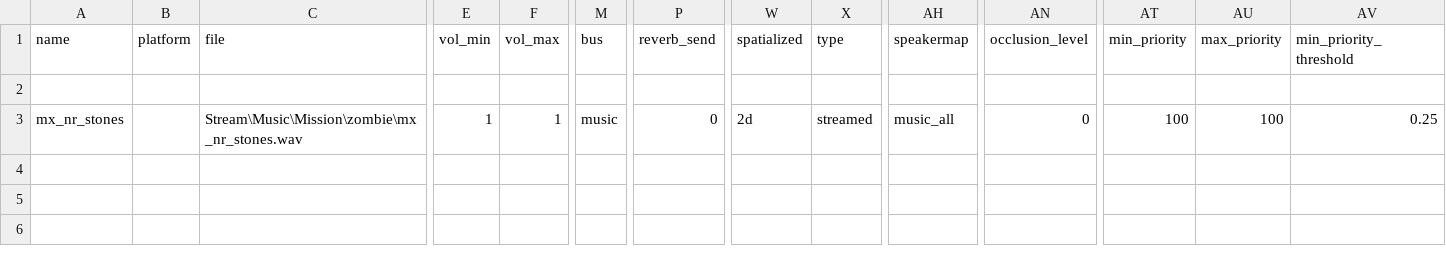
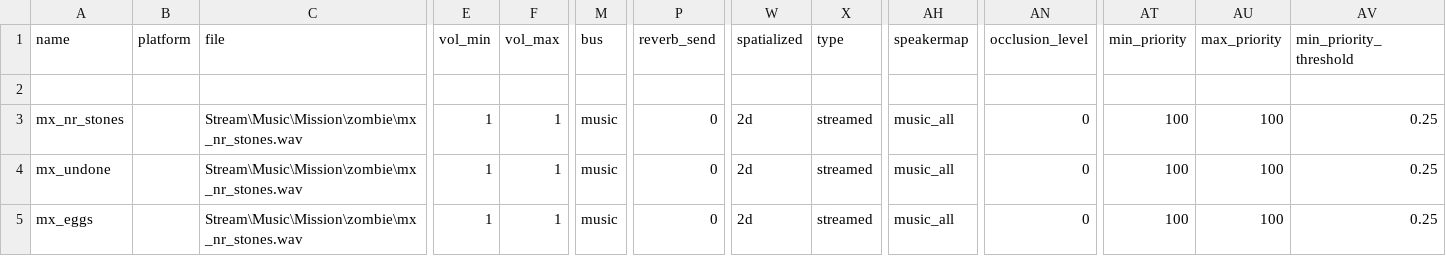
Before and after one commit to sageajnz-create/nacht-reawakened, a CSV file: src/soundaliases/nacht_reawakened.csv, drawn as a sheet; only a part is shown, gaps mark what is left out; rows hold the shown columns only; the diff names each change by its address in the sheet, - before the commit and + after, or states it on an @@ line.

Commit message:
Fix EE playback: use stock mx_undone + Stones stream override.
mx_nr_stones never registers for musicAlias from IWD-only CSVs, so eggs fell through to the stock outro. Point eggs at mx_undone and ship the clean Stones WAV on that stream path; keep mx_game_over stock.

```diff
--- a/src/soundaliases/nacht_reawakened.csv
+++ b/src/soundaliases/nacht_reawakened.csv
+row 4: mx_undone |  | Stream\Music\Mission\zombie\mx_nr_stones.wav | 1 | 1 | music | 0 | 2d | streamed | music_all | 0 | 100 | 100 | 0.25
+row 5: mx_eggs |  | Stream\Music\Mission\zombie\mx_nr_stones.wav | 1 | 1 | music | 0 | 2d | streamed | music_all | 0 | 100 | 100 | 0.25
```
Also changed, not shown: 2 other files.
